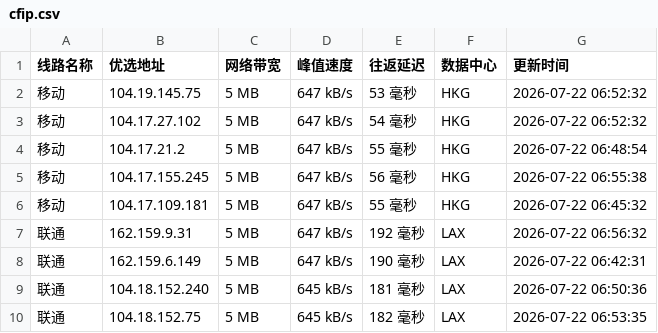
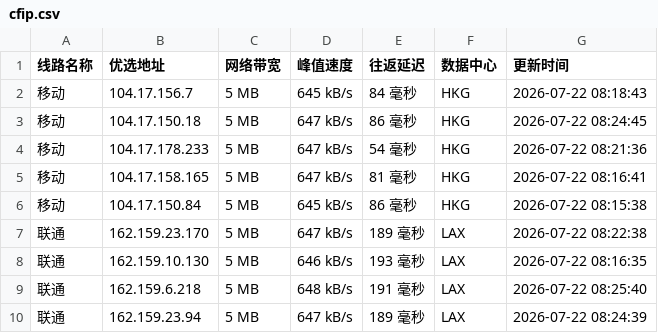
Before and after one commit to weizhe940605/cfipv4db, a CSV file: cfip.csv, drawn as a sheet; only a part is shown; the diff covers the shown part only.

```diff
--- a/cfip.csv
+++ b/cfip.csv
@@ -1,10 +1,10 @@
 线路名称,优选地址,网络带宽,峰值速度,往返延迟,数据中心,更新时间
-移动,104.19.145.75,5 MB,647 kB/s,53 毫秒,HKG,2026-07-22 06:52:32
-移动,104.17.27.102,5 MB,647 kB/s,54 毫秒,HKG,2026-07-22 06:52:32
-移动,104.17.21.2,5 MB,647 kB/s,55 毫秒,HKG,2026-07-22 06:48:54
-移动,104.17.155.245,5 MB,647 kB/s,56 毫秒,HKG,2026-07-22 06:55:38
-移动,104.17.109.181,5 MB,647 kB/s,55 毫秒,HKG,2026-07-22 06:45:32
-联通,162.159.9.31,5 MB,647 kB/s,192 毫秒,LAX,2026-07-22 06:56:32
-联通,162.159.6.149,5 MB,647 kB/s,190 毫秒,LAX,2026-07-22 06:42:31
-联通,104.18.152.240,5 MB,645 kB/s,181 毫秒,LAX,2026-07-22 06:50:36
-联通,104.18.152.75,5 MB,645 kB/s,182 毫秒,LAX,2026-07-22 06:53:35
+移动,104.17.156.7,5 MB,645 kB/s,84 毫秒,HKG,2026-07-22 08:18:43
+移动,104.17.150.18,5 MB,647 kB/s,86 毫秒,HKG,2026-07-22 08:24:45
+移动,104.17.178.233,5 MB,647 kB/s,54 毫秒,HKG,2026-07-22 08:21:36
+移动,104.17.158.165,5 MB,647 kB/s,81 毫秒,HKG,2026-07-22 08:16:41
+移动,104.17.150.84,5 MB,645 kB/s,86 毫秒,HKG,2026-07-22 08:15:38
+联通,162.159.23.170,5 MB,647 kB/s,189 毫秒,LAX,2026-07-22 08:22:38
+联通,162.159.10.130,5 MB,646 kB/s,193 毫秒,LAX,2026-07-22 08:16:35
+联通,162.159.6.218,5 MB,648 kB/s,191 毫秒,LAX,2026-07-22 08:25:40
+联通,162.159.23.94,5 MB,647 kB/s,189 毫秒,LAX,2026-07-22 08:24:39
```
Also changed, not shown: 21 edited cells elsewhere in this file, 1 other file.
